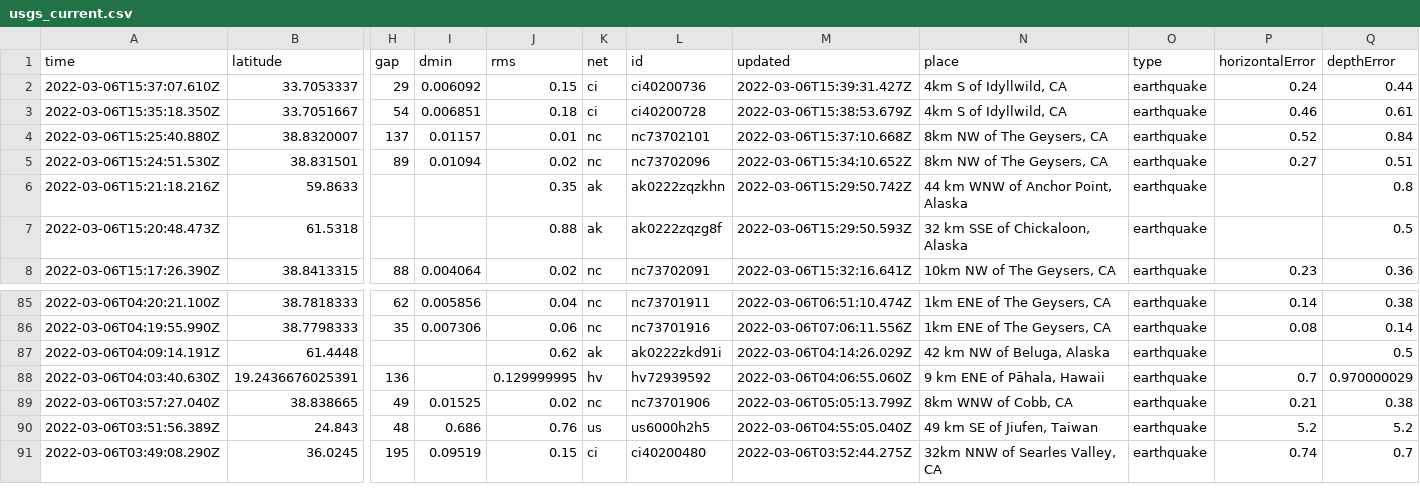
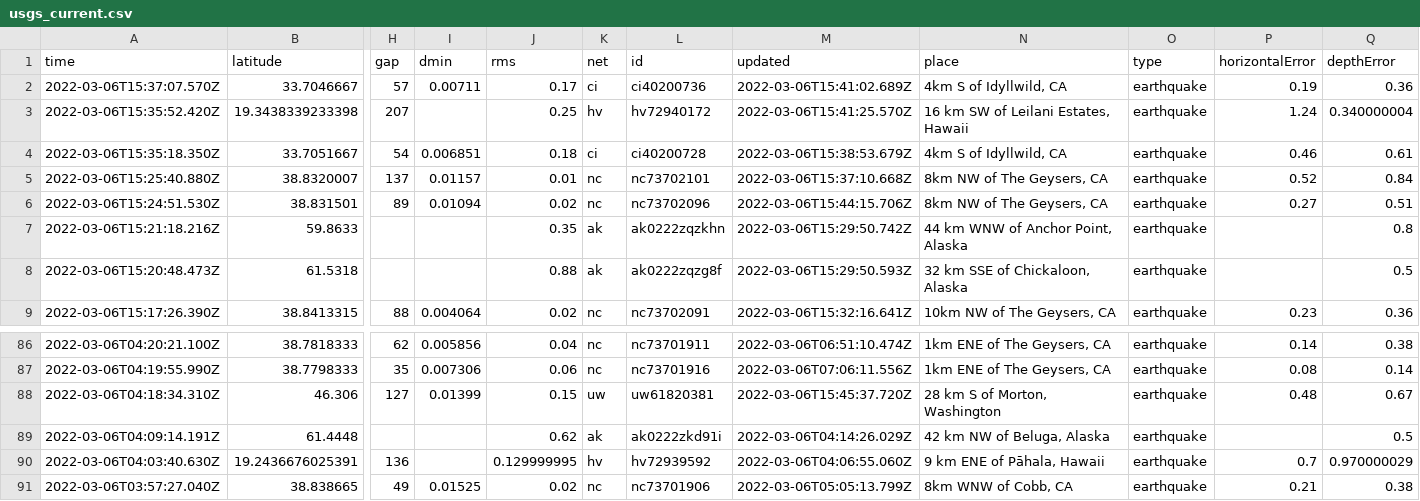
Before and after one commit to johnstont05/nicar22-github-actions, a CSV file: usgs_current.csv, drawn as a sheet; only a part is shown, gaps mark what is left out; the shorter side is filled out with more unchanged rows; removed rows and columns are numbered as before the commit, all else as after; rows hold the shown columns only; the diff names each change by its address in the sheet, - before the commit and + after, or states it on an @@ line.

```diff
--- a/usgs_current.csv
+++ b/usgs_current.csv
-row 2: 2022-03-06T15:37:07.610Z | 33.7053337 | 29 | 0.006092 | 0.15 | ci | ci40200736 | 2022-03-06T15:39:31.427Z | 4km S of Idyllwild, CA | earthquake | 0.24 | 0.44
+row 2: 2022-03-06T15:37:07.570Z | 33.7046667 | 57 | 0.00711 | 0.17 | ci | ci40200736 | 2022-03-06T15:41:02.689Z | 4km S of Idyllwild, CA | earthquake | 0.19 | 0.36
+row 3: 2022-03-06T15:35:52.420Z | 19.3438339233398 | 207 |  | 0.25 | hv | hv72940172 | 2022-03-06T15:41:25.570Z | 16 km SW of Leilani Estates, Hawaii | earthquake | 1.24 | 0.340000004
-M6 (updated): 2022-03-06T15:34:10.652Z
+M6 (updated): 2022-03-06T15:44:15.706Z
+row 88: 2022-03-06T04:18:34.310Z | 46.306 | 127 | 0.01399 | 0.15 | uw | uw61820381 | 2022-03-06T15:45:37.720Z | 28 km S of Morton, Washington | earthquake | 0.48 | 0.67
```
Also changed, not shown: usgs_main.csv.
